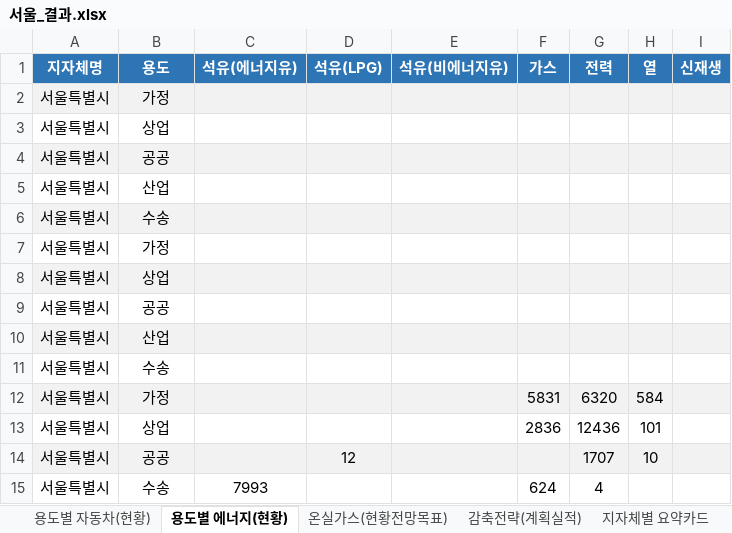
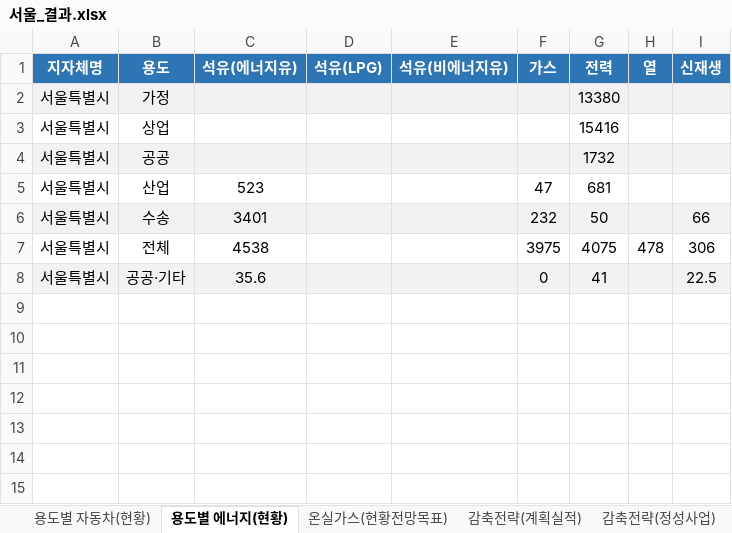
Before and after one commit to azureleo/2026_GovReport_Analyzer_Public, an Excel workbook: 서울_결과.xlsx, sheet 용도별 에너지(현황), drawn as a sheet; values as stored, in another font and other column widths than the file's, no borders; removed rows and columns are numbered as before the commit, all else as after; the diff names each change by its address in the sheet, - before the commit and + after, or states it on an @@ line.

```diff
--- a/서울_결과.xlsx (sheet 용도별 에너지(현황))
+++ b/서울_결과.xlsx (sheet 용도별 에너지(현황))
+sheet tab: 감축전략(정성사업)
-G2 (전력): (empty)
+G2 (전력): 13380
-G3 (전력): (empty)
+G3 (전력): 15416
-G4 (전력): (empty)
+G4 (전력): 1732
-C5 (석유(에너지유)): (empty)
+C5 (석유(에너지유)): 523
-F5 (가스): (empty)
+F5 (가스): 47
-G5 (전력): (empty)
+G5 (전력): 681
-C6 (석유(에너지유)): (empty)
+C6 (석유(에너지유)): 3401
-F6 (가스): (empty)
+F6 (가스): 232
-G6 (전력): (empty)
+G6 (전력): 50
-I6 (신재생): (empty)
+I6 (신재생): 66
-row 7: 서울특별시 | 가정
-row 8: 서울특별시 | 상업
-row 9: 서울특별시 | 공공
-row 10: 서울특별시 | 산업
-row 11: 서울특별시 | 수송
-row 12: 서울특별시 | 가정 |  |  |  | 5831 | 6320 | 584
-row 13: 서울특별시 | 상업 |  |  |  | 2836 | 12436 | 101
-row 14: 서울특별시 | 공공 |  | 12 |  |  | 1707 | 10
-row 15: 서울특별시 | 수송 | 7993 |  |  | 624 | 4
+row 7: 서울특별시 | 전체 | 4538 |  |  | 3975 | 4075 | 478 | 306
+row 8: 서울특별시 | 공공·기타 | 35.6 |  |  | 0 | 41 |  | 22.5
```
Also changed, not shown: sheet 감축전략(계획실적), sheet 온실가스(현황전망목표), sheet 지자체별 요약카드, sheet 용도별 자동차(현황), other sheet tabs, 13 other files.
